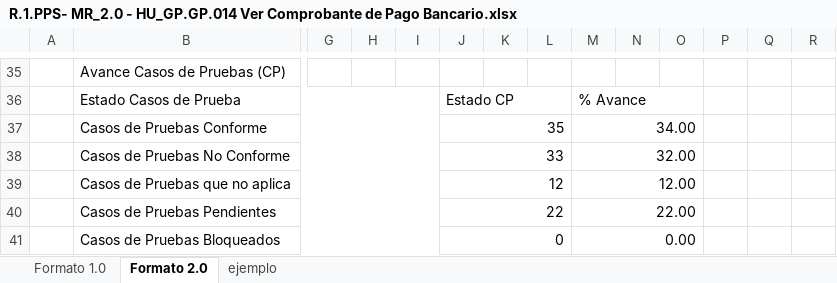
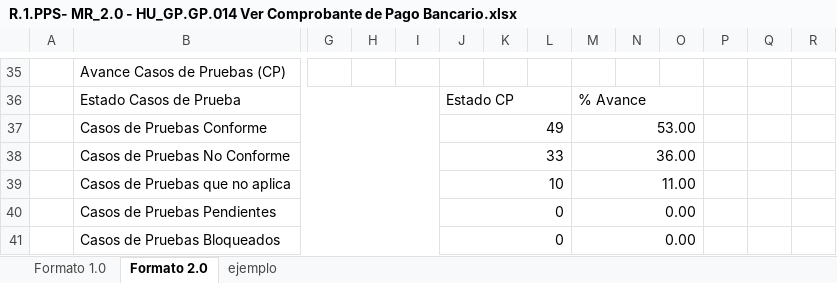
Before and after one commit to TheLastMVK/DocumentoVuce, an Excel workbook: PROYECTO MR/HU-GP.GP.014 Ver Comprobante de Pago Bancario/R.1.PPS- MR_2.0 - HU_GP.GP.014 Ver Comprobante de Pago Bancario.xlsx, sheet Formato 2.0, drawn as a sheet; only a part is shown, gaps mark what is left out; values as stored, in another font and other column widths than the file's, no cell formats; charts and pictures not drawn; removed rows and columns are numbered as before the commit, all else as after; rows hold the shown columns only; the diff covers the shown part only; the diff names each change by its address in the sheet, - before the commit and + after, or states it on an @@ line.

Commit message:
viernes

```diff
--- a/PROYECTO MR/HU-GP.GP.014 Ver Comprobante de Pago Bancario/R.1.PPS- MR_2.0 - HU_GP.GP.014 Ver Comprobante de Pago Bancario.xlsx (sheet Formato 2.0)
+++ b/PROYECTO MR/HU-GP.GP.014 Ver Comprobante de Pago Bancario/R.1.PPS- MR_2.0 - HU_GP.GP.014 Ver Comprobante de Pago Bancario.xlsx (sheet Formato 2.0)
-row 37:  | Casos de Pruebas Conforme |  |  |  | 35 |  |  | 34.00
+row 37:  | Casos de Pruebas Conforme |  |  |  | 49 |  |  | 53.00
-M38: 32.00
+M38: 36.00
-row 39:  | Casos de Pruebas que no aplica |  |  |  | 12 |  |  | 12.00
-row 40:  | Casos de Pruebas Pendientes |  |  |  | 22 |  |  | 22.00
+row 39:  | Casos de Pruebas que no aplica |  |  |  | 10 |  |  | 11.00
+row 40:  | Casos de Pruebas Pendientes |  |  |  | 0 |  |  | 0.00
```
Also changed, not shown: 70 added rows and 85 edited cells elsewhere in this sheet, cell formats, hidden cells, charts or pictures.
